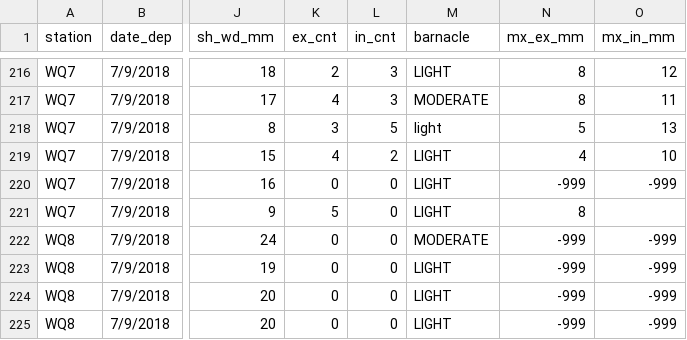
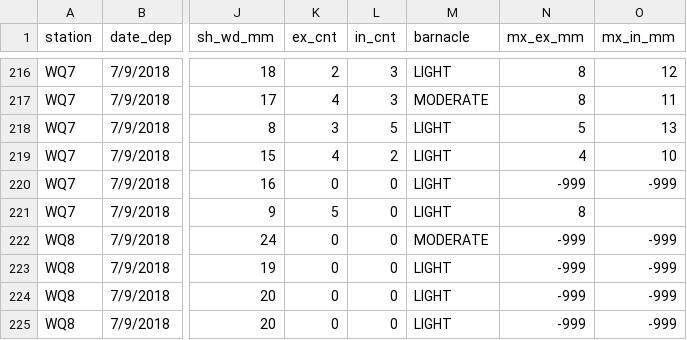
Before and after one commit to sbeck1/Beck_LC_R, a CSV file: Oyster/Spat/data/development/shell_spat_count.csv, drawn as a sheet; only a part is shown, gaps mark what is left out; the diff names each change by its address in the sheet, - before the commit and + after, or states it on an @@ line.

```diff
--- a/Oyster/Spat/data/development/shell_spat_count.csv
+++ b/Oyster/Spat/data/development/shell_spat_count.csv
-M218 (barnacle): light
+M218 (barnacle): LIGHT
```
Also changed, not shown: 16 other files.
